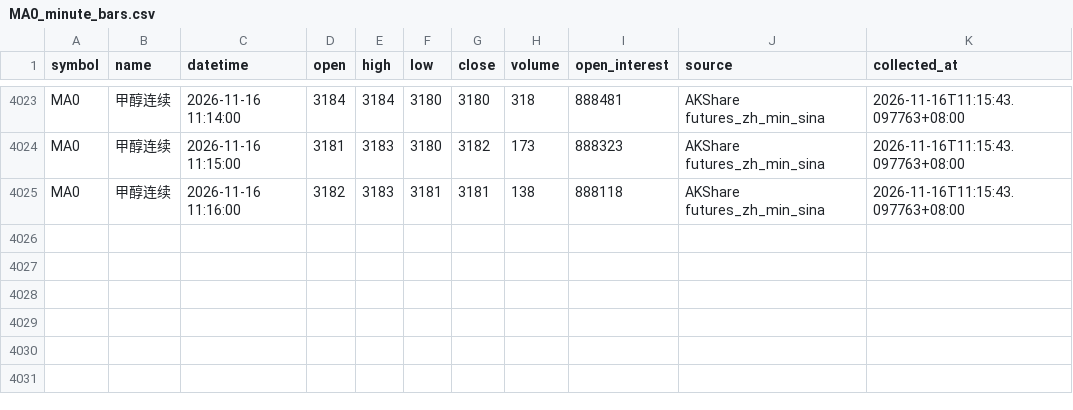
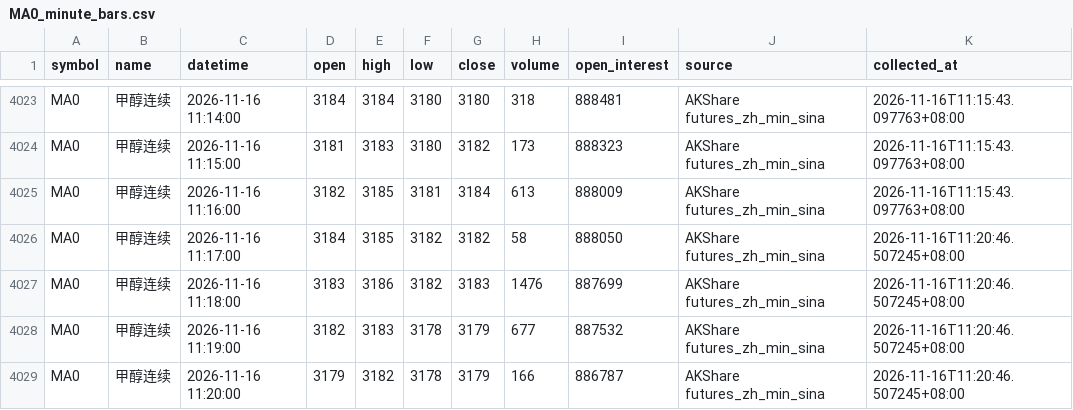
Before and after one commit to luckyjohnlucky/akshare-futures-data, a CSV file: output/MA0_minute_bars.csv, drawn as a sheet; only a part is shown, gaps mark what is left out.

```diff
--- a/output/MA0_minute_bars.csv
+++ b/output/MA0_minute_bars.csv
@@ -4024,2 +4024,6 @@ MA0,甲醇连续,2026-11-16 11:14:00,3184,3184,3180,3180,318,888481,AKShare futu
 MA0,甲醇连续,2026-11-16 11:15:00,3181,3183,3180,3182,173,888323,AKShare futures_zh_min_sina,2026-11-16T11:15:43.097763+08:00
-MA0,甲醇连续,2026-11-16 11:16:00,3182,3183,3181,3181,138,888118,AKShare futures_zh_min_sina,2026-11-16T11:15:43.097763+08:00
+MA0,甲醇连续,2026-11-16 11:16:00,3182,3185,3181,3184,613,888009,AKShare futures_zh_min_sina,2026-11-16T11:15:43.097763+08:00
+MA0,甲醇连续,2026-11-16 11:17:00,3184,3185,3182,3182,58,888050,AKShare futures_zh_min_sina,2026-11-16T11:20:46.507245+08:00
+MA0,甲醇连续,2026-11-16 11:18:00,3183,3186,3182,3183,1476,887699,AKShare futures_zh_min_sina,2026-11-16T11:20:46.507245+08:00
+MA0,甲醇连续,2026-11-16 11:19:00,3182,3183,3178,3179,677,887532,AKShare futures_zh_min_sina,2026-11-16T11:20:46.507245+08:00
+MA0,甲醇连续,2026-11-16 11:20:00,3179,3182,3178,3179,166,886787,AKShare futures_zh_min_sina,2026-11-16T11:20:46.507245+08:00
```
Also changed, not shown: output/L0_minute_bars.csv, output/PP0_minute_bars.csv, 6 other files.
